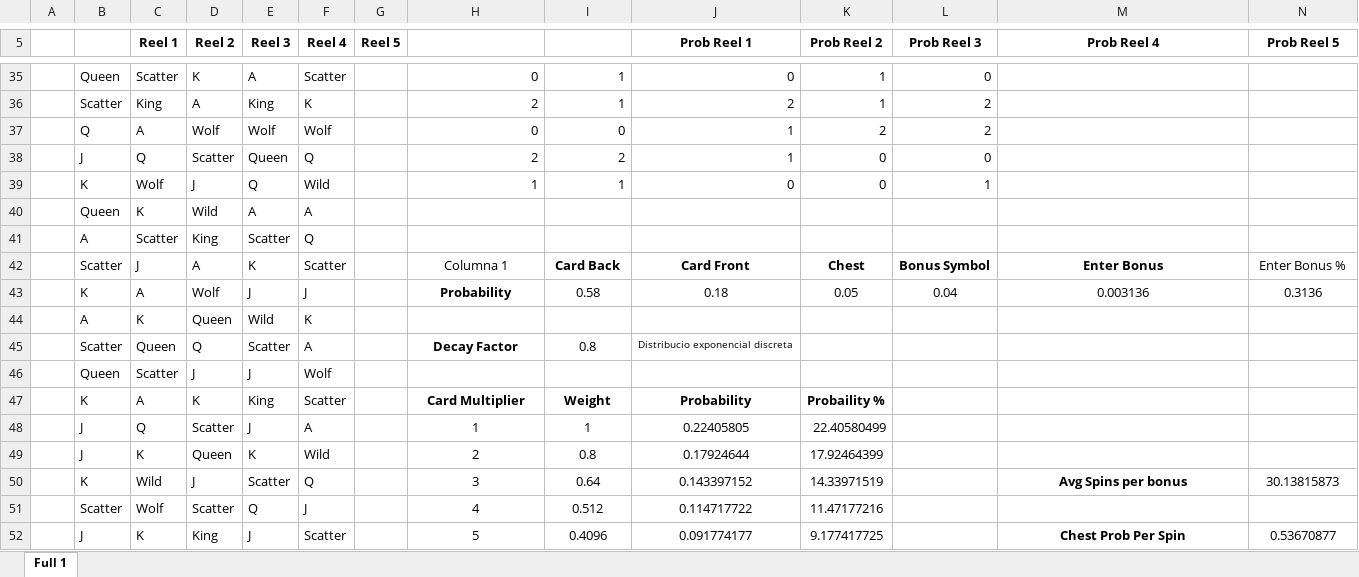
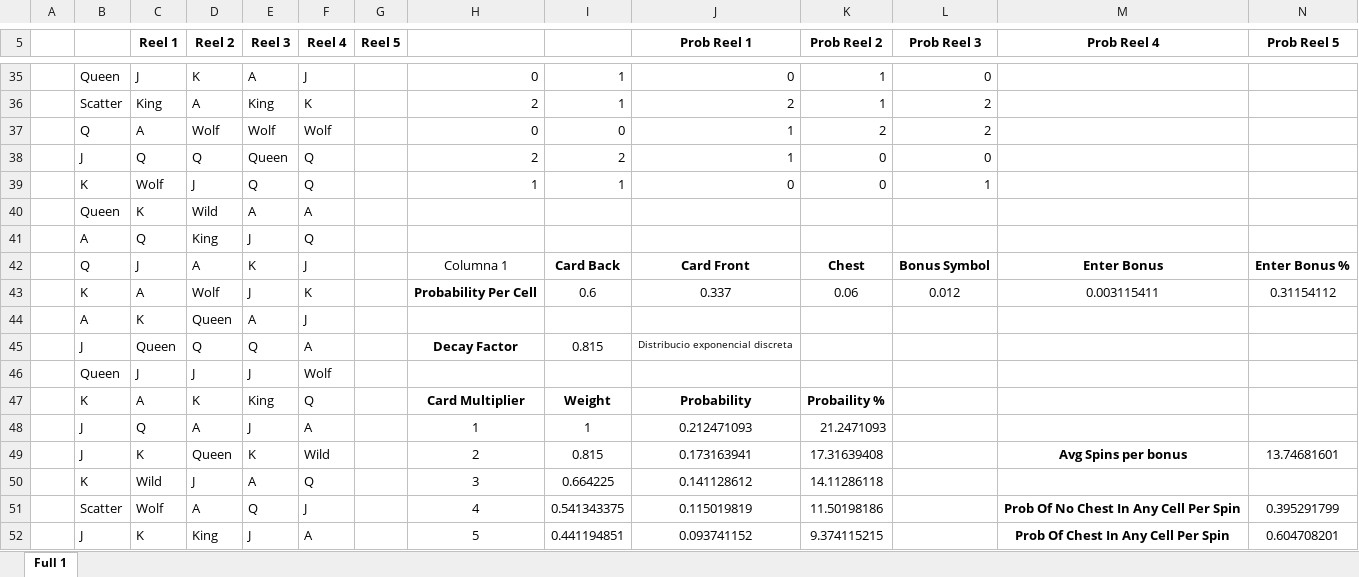
Before and after one commit to CalvetMarc/Slot_Simulator, an Excel workbook: config/projects/mysterious_night/slot_config.xlsx, sheet Full 1, drawn as a sheet; only a part is shown, gaps mark what is left out; values as stored, in another font and other column widths than the file's, no borders; charts and pictures and table styles not drawn; removed rows and columns are numbered as before the commit, all else as after; rows hold the shown columns only; the diff covers the shown part only; the diff names each change by its address in the sheet, - before the commit and + after, or states it on an @@ line.

Commit message:
avg spins bugged

```diff
--- a/config/projects/mysterious_night/slot_config.xlsx (sheet Full 1)
+++ b/config/projects/mysterious_night/slot_config.xlsx (sheet Full 1)
-C35 (Reel 1): Scatter
+C35 (Reel 1): J
-F35 (Reel 4): Scatter
+F35 (Reel 4): J
-D38 (Reel 2): Scatter
+D38 (Reel 2): Q
-F39 (Reel 4): Wild
+F39 (Reel 4): Q
-C41 (Reel 1): Scatter
+C41 (Reel 1): Q
-E41 (Reel 3): Scatter
+E41 (Reel 3): J
-B42: Scatter
+B42: Q
-F42 (Reel 4): Scatter
+F42 (Reel 4): J
-N42 bold: off
+N42 bold: on
-row 43:  | K | A | Wolf | J | J |  | Probability | 0.58 | 0.18 | 0.05 | 0.04 | 0.003136 | 0.3136
+row 43:  | K | A | Wolf | J | K |  | Probability Per Cell | 0.6 | 0.337 | 0.06 | 0.012 | 0.003115411 | 0.31154112
-E44 (Reel 3): Wild
+E44 (Reel 3): A
-F44 (Reel 4): K
+F44 (Reel 4): J
-B45: Scatter
+B45: J
-E45 (Reel 3): Scatter
+E45 (Reel 3): Q
-I45: 0.8
+I45: 0.815
-C46 (Reel 1): Scatter
+C46 (Reel 1): J
-F47 (Reel 4): Scatter
+F47 (Reel 4): Q
-D48 (Reel 2): Scatter
+D48 (Reel 2): A
-J48 (Prob Reel 1): 0.22405805
+J48 (Prob Reel 1): 0.212471093
-K48 (Prob Reel 2): 22.40580499
+K48 (Prob Reel 2): 21.2471093
-I49: 0.8
+I49: 0.815
-J49 (Prob Reel 1): 0.17924644
+J49 (Prob Reel 1): 0.173163941
-K49 (Prob Reel 2): 17.92464399
+K49 (Prob Reel 2): 17.31639408
-M49 (Prob Reel 4): (empty)
+M49 (Prob Reel 4): Avg Spins per bonus
-N49 (Prob Reel 5): (empty)
+N49 (Prob Reel 5): 13.74681601
-row 50:  | K | Wild | J | Scatter | Q |  | 3 | 0.64 | 0.143397152 | 14.33971519 |  | Avg Spins per bonus | 30.13815873
-row 51:  | Scatter | Wolf | Scatter | Q | J |  | 4 | 0.512 | 0.114717722 | 11.47177216
-row 52:  | J | K | King | J | Scatter |  | 5 | 0.4096 | 0.091774177 | 9.177417725 |  | Chest Prob Per Spin | 0.53670877
+row 50:  | K | Wild | J | A | Q |  | 3 | 0.664225 | 0.141128612 | 14.11286118
+row 51:  | Scatter | Wolf | A | Q | J |  | 4 | 0.541343375 | 0.115019819 | 11.50198186 |  | Prob Of No Chest In Any Cell Per Spin | 0.395291799
+row 52:  | J | K | King | J | A |  | 5 | 0.441194851 | 0.093741152 | 9.374115215 |  | Prob Of Chest In Any Cell Per Spin | 0.604708201
```
Also changed, not shown: 14 added rows, 14 removed rows, 89 edited cells and cell formats elsewhere in this sheet, 2 other files.
